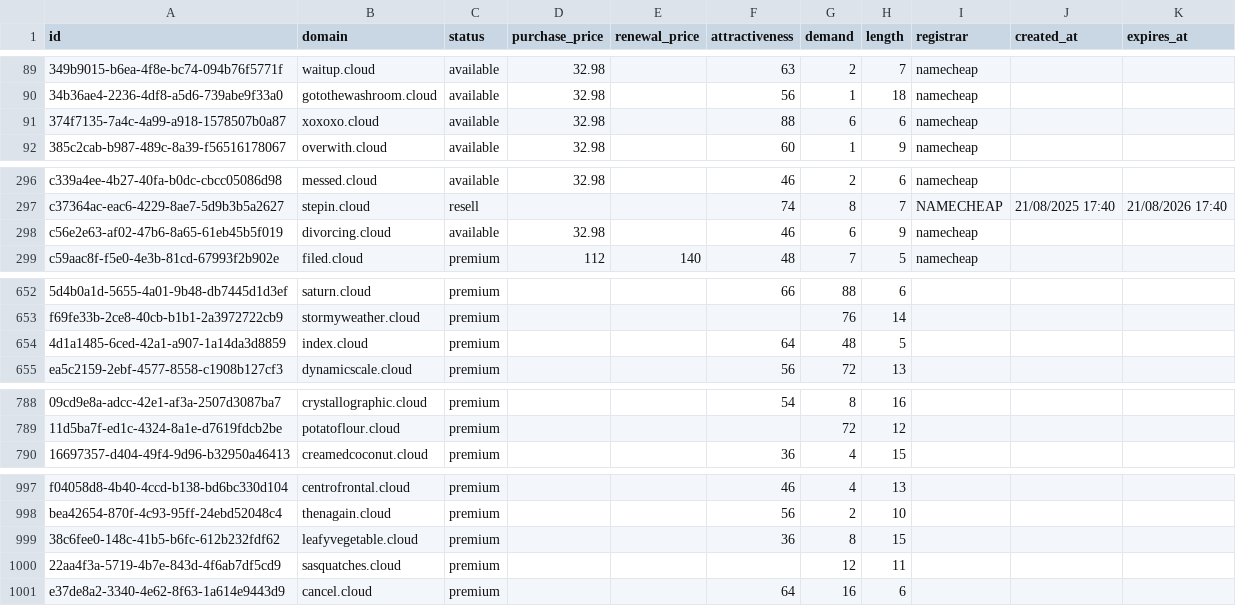
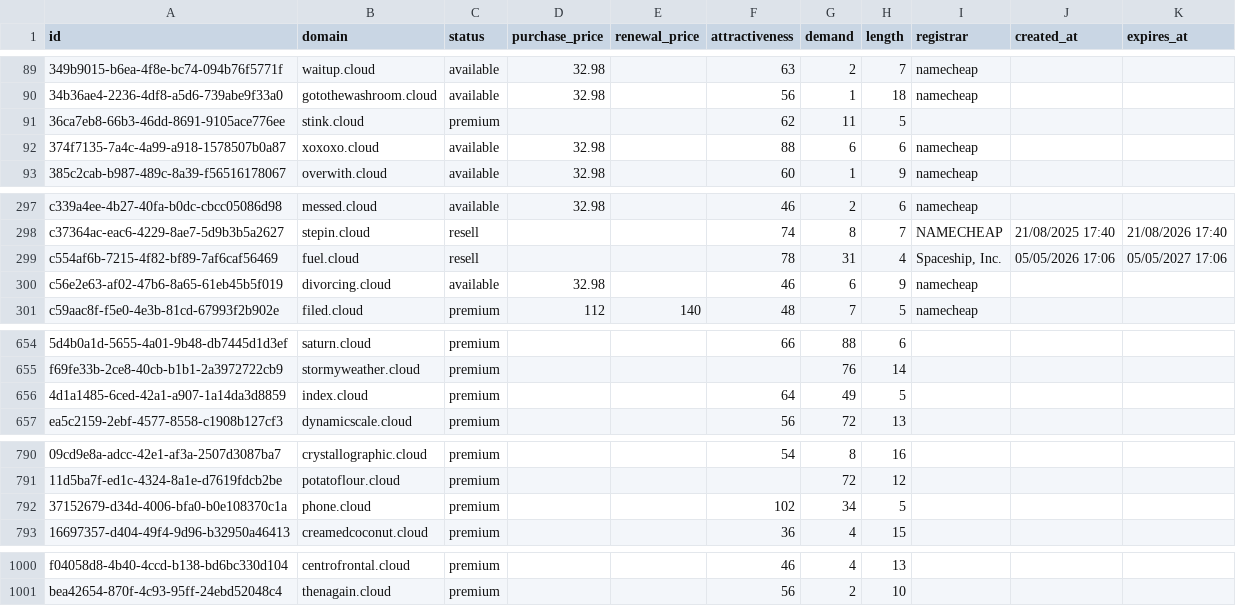
Before and after one commit to UniqueDomains/cloud-oneword-domains, a CSV file: cloud.csv, drawn as a sheet; only a part is shown, gaps mark what is left out; removed rows and columns are numbered as before the commit, all else as after; the diff names each change by its address in the sheet, - before the commit and + after, or states it on an @@ line.

Commit message:
Domains update

```diff
--- a/cloud.csv
+++ b/cloud.csv
+row 91: 36ca7eb8-66b3-46dd-8691-9105ace776ee | stink.cloud | premium |  |  | 62 | 11 | 5
+row 299: c554af6b-7215-4f82-bf89-7af6caf56469 | fuel.cloud | resell |  |  | 78 | 31 | 4 | Spaceship, Inc. | 05/05/2026 17:06 | 05/05/2027 17:06
-G656 (demand): 48
+G656 (demand): 49
+row 792: 37152679-d34d-4006-bfa0-b0e108370c1a | phone.cloud | premium |  |  | 102 | 34 | 5
-row 999: 38c6fee0-148c-41b5-b6fc-612b232fdf62 | leafyvegetable.cloud | premium |  |  | 36 | 8 | 15
-row 1000: 22aa4f3a-5719-4b7e-843d-4f6ab7df5cd9 | sasquatches.cloud | premium |  |  |  | 12 | 11
-row 1001: e37de8a2-3340-4e62-8f63-1a614e9443d9 | cancel.cloud | premium |  |  | 64 | 16 | 6
```
Also changed, not shown: 1 other file.
